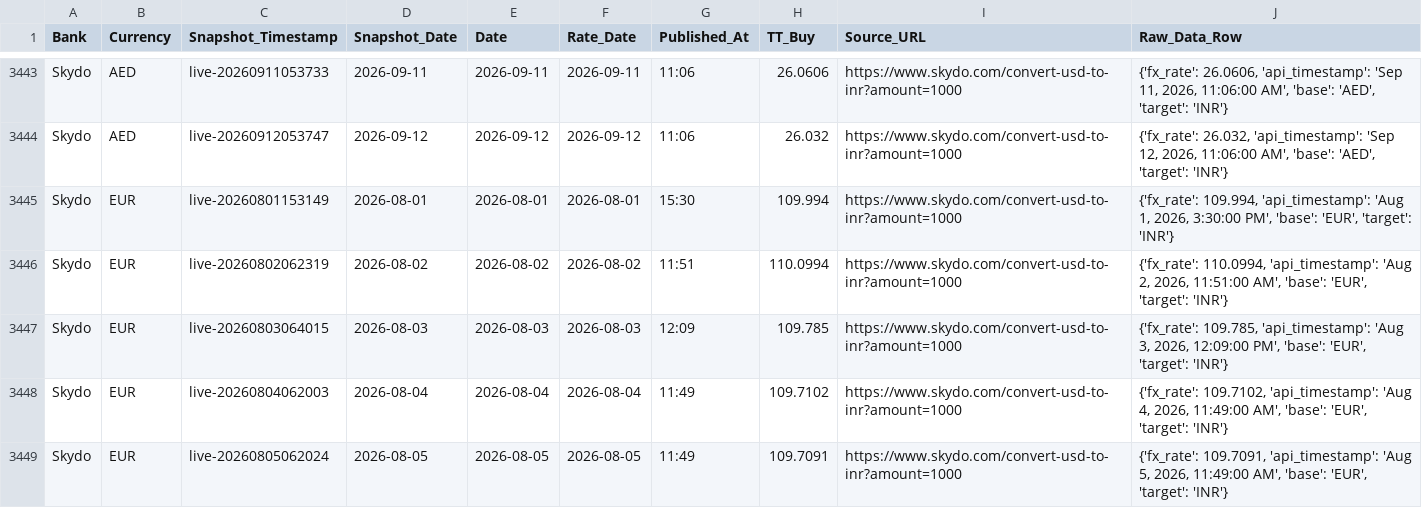
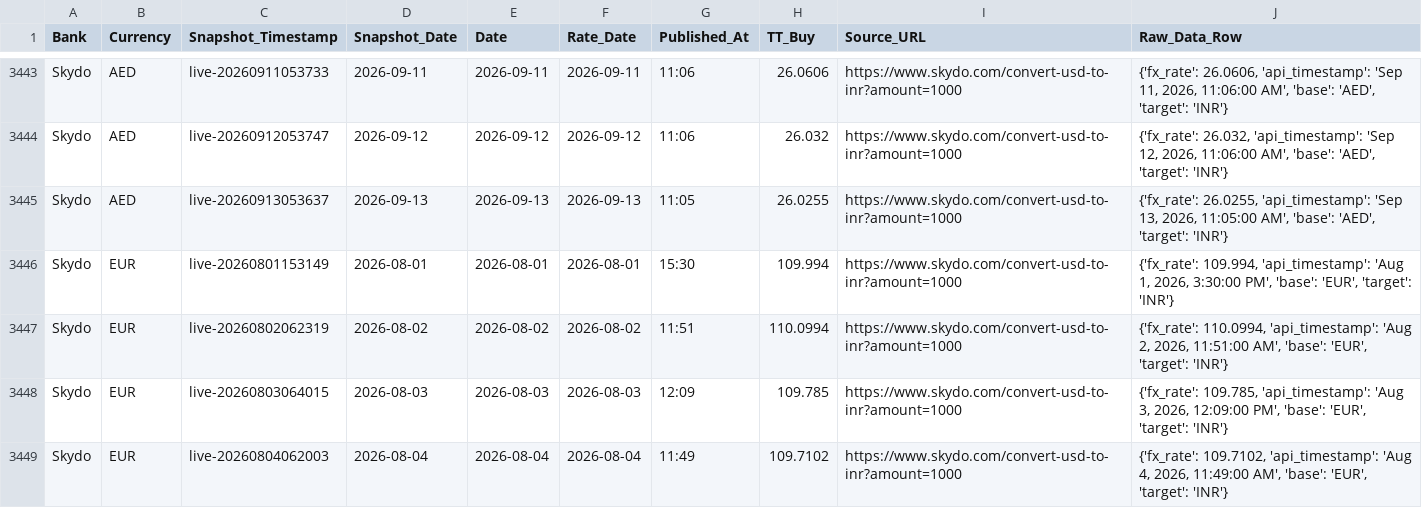
Before and after one commit to RakshithNM/ttbuy-dashboard, a CSV file: data/forex_TTBuy.csv, drawn as a sheet; only a part is shown, gaps mark what is left out; the shorter side is filled out with more unchanged rows; the diff covers the shown part only.

```diff
--- a/data/forex_TTBuy.csv
+++ b/data/forex_TTBuy.csv
@@ -3444,2 +3444,3 @@ Skydo,AED,live-20260911053733,2026-09-11,2026-09-11,2026-09-11,11:06,26.0606,htt
 Skydo,AED,live-20260912053747,2026-09-12,2026-09-12,2026-09-12,11:06,26.032,https://www.skydo.com/convert-usd-to-inr?amount=1000,"{'fx_rate': 26.032, 'api_timestamp': 'Sep 12, 2026, 11:06:00 AM', 'base': 'AED', 'target': 'INR'}"
+Skydo,AED,live-20260913053637,2026-09-13,2026-09-13,2026-09-13,11:05,26.0255,https://www.skydo.com/convert-usd-to-inr?amount=1000,"{'fx_rate': 26.0255, 'api_timestamp': 'Sep 13, 2026, 11:05:00 AM', 'base': 'AED', 'target': 'INR'}"
 Skydo,EUR,live-20260801153149,2026-08-01,2026-08-01,2026-08-01,15:30,109.994,https://www.skydo.com/convert-usd-to-inr?amount=1000,"{'fx_rate': 109.994, 'api_timestamp': 'Aug 1, 2026, 3:30:00 PM', 'base': 'EUR', 'target': 'INR'}"
```
Also changed, not shown: 3 added rows elsewhere in this file, data/axis_TTBuy.csv, data/bandhan_TTBuy.csv, 25 other files.
